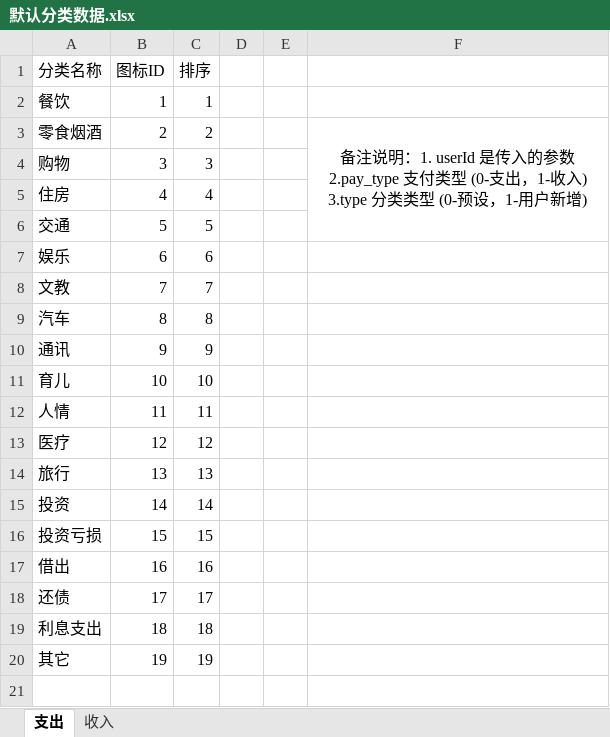
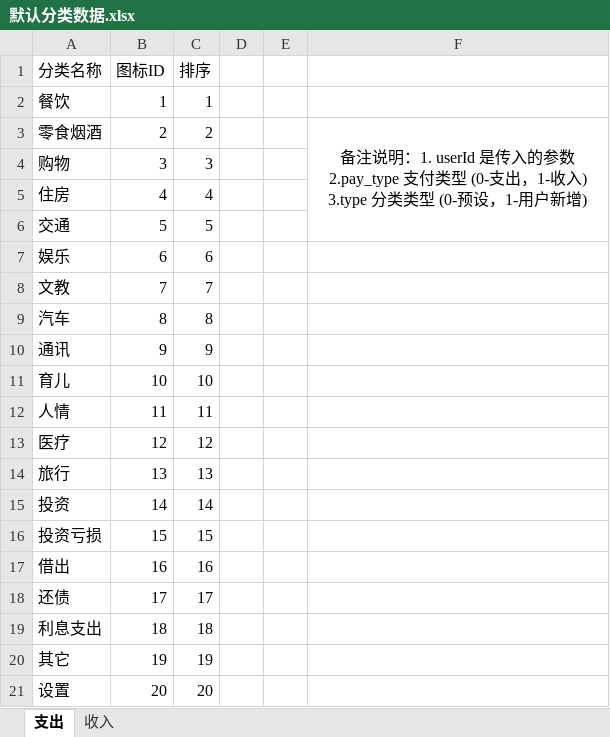
Before and after one commit to luolin2611/life-code, an Excel workbook: folder/recordaccount/默认分类数据.xlsx, sheet 支出, drawn as a sheet; values as stored, in another font and other column widths than the file's, no borders; the diff names each change by its address in the sheet, - before the commit and + after, or states it on an @@ line.

```diff
--- a/folder/recordaccount/默认分类数据.xlsx (sheet 支出)
+++ b/folder/recordaccount/默认分类数据.xlsx (sheet 支出)
+row 21: 设置 | 20 | 20
```
Also changed, not shown: sheet 收入, 56 other files.
